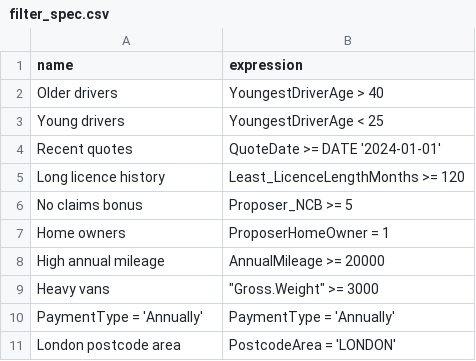
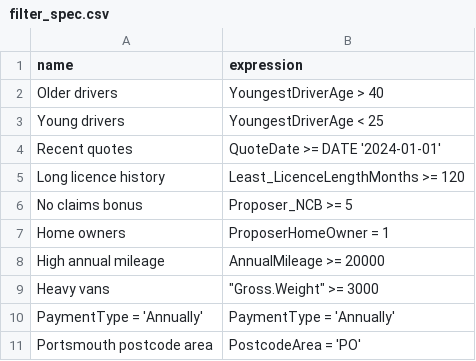
Before and after one commit to SpeckledJim2/py_lucidum, a CSV file: filter_spec.csv, drawn as a sheet.

```diff
--- a/filter_spec.csv
+++ b/filter_spec.csv
@@ -10,2 +10,2 @@ Heavy vans,"""Gross.Weight"" >= 3000"
 PaymentType = 'Annually',PaymentType = 'Annually'
-London postcode area,PostcodeArea = 'LONDON'
+Portsmouth postcode area,PostcodeArea = 'PO'
```
Also changed, not shown: 2 other files.
